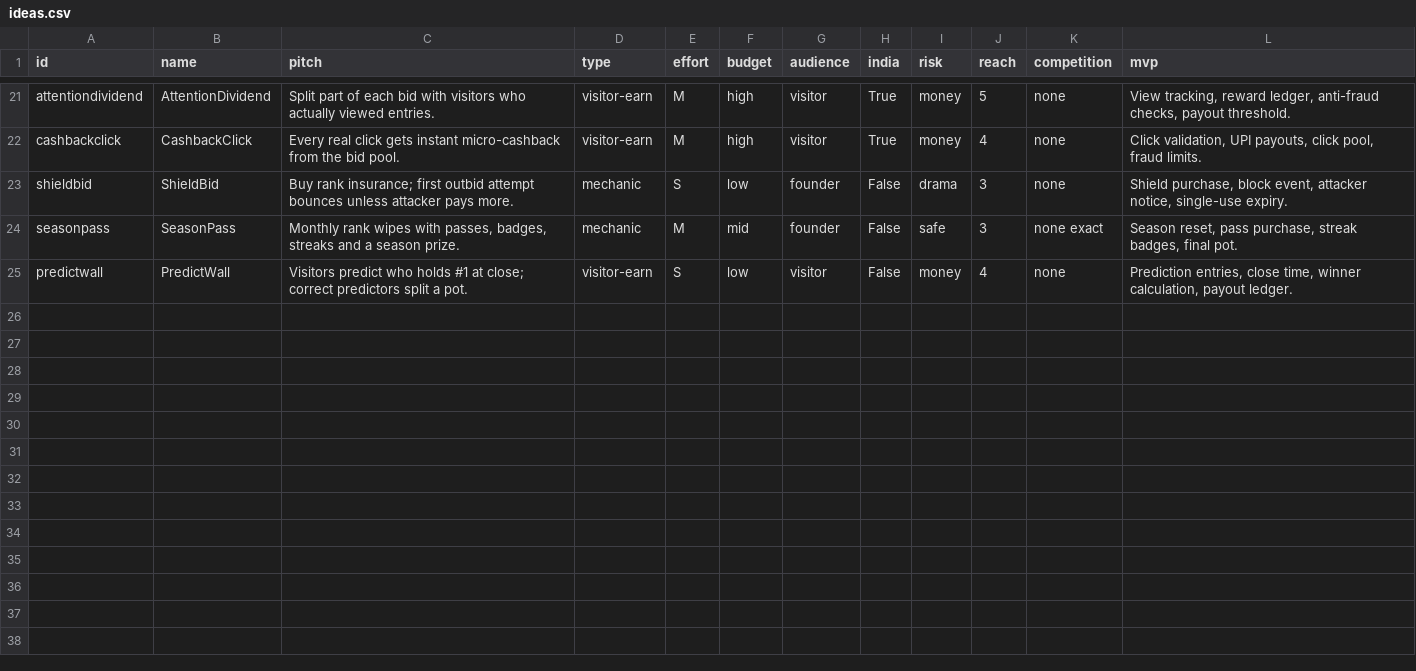
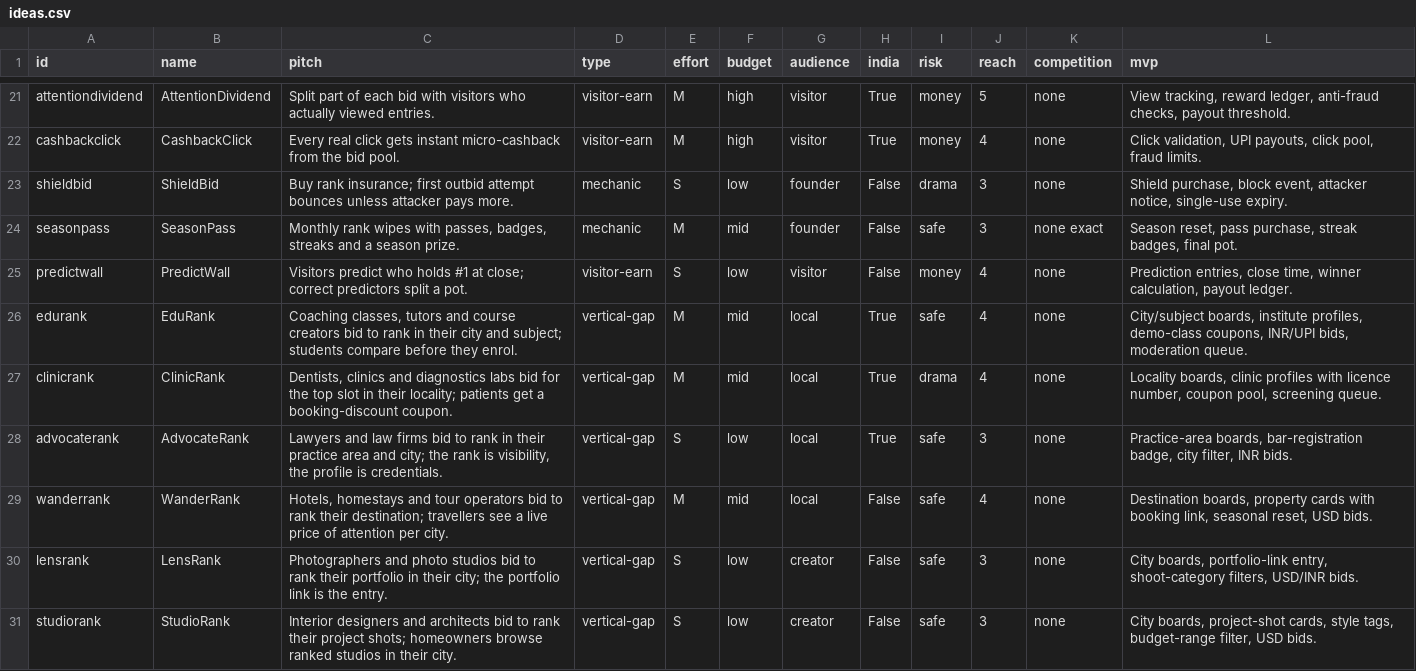
Before and after one commit to clickalex/Outbid.lol_copy_demo, a CSV file: data/ideas.csv, drawn as a sheet; only a part is shown, gaps mark what is left out; the diff names each change by its address in the sheet, - before the commit and + after, or states it on an @@ line.

```diff
--- a/data/ideas.csv
+++ b/data/ideas.csv
+row 26: edurank | EduRank | Coaching classes, tutors and course creators bid to rank in their city and subject; students compare before they enrol. | vertical-gap | M | mid | local | True | safe | 4 | none | City/subject boards, institute profiles, demo-class coupons, INR/UPI bids, moderation queue.
+row 27: clinicrank | ClinicRank | Dentists, clinics and diagnostics labs bid for the top slot in their locality; patients get a booking-discount coupon. | vertical-gap | M | mid | local | True | drama | 4 | none | Locality boards, clinic profiles with licence number, coupon pool, screening queue.
+row 28: advocaterank | AdvocateRank | Lawyers and law firms bid to rank in their practice area and city; the rank is visibility, the profile is credentials. | vertical-gap | S | low | local | True | safe | 3 | none | Practice-area boards, bar-registration badge, city filter, INR bids.
+row 29: wanderrank | WanderRank | Hotels, homestays and tour operators bid to rank their destination; travellers see a live price of attention per city. | vertical-gap | M | mid | local | False | safe | 4 | none | Destination boards, property cards with booking link, seasonal reset, USD bids.
+row 30: lensrank | LensRank | Photographers and photo studios bid to rank their portfolio in their city; the portfolio link is the entry. | vertical-gap | S | low | creator | False | safe | 3 | none | City boards, portfolio-link entry, shoot-category filters, USD/INR bids.
+row 31: studiorank | StudioRank | Interior designers and architects bid to rank their project shots; homeowners browse ranked studios in their city. | vertical-gap | S | low | creator | False | safe | 3 | none | City boards, project-shot cards, style tags, budget-range filter, USD bids.
```
Also changed, not shown: docs/pay-to-rank-new-ideas.csv, 15 other files.
